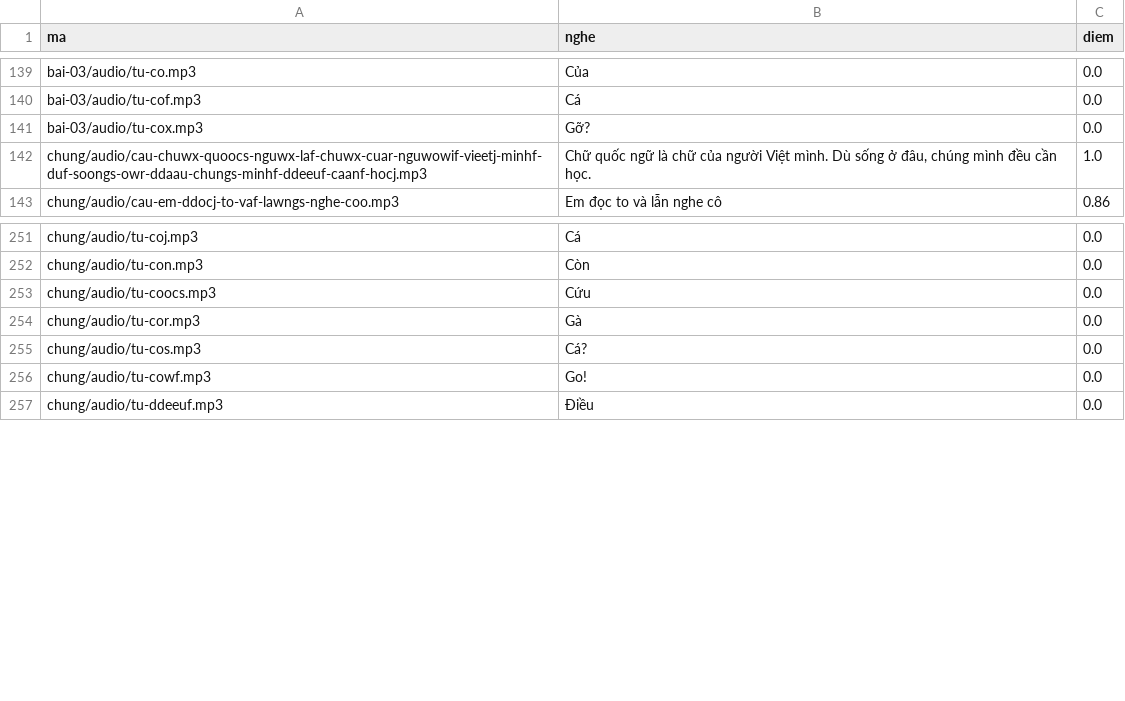
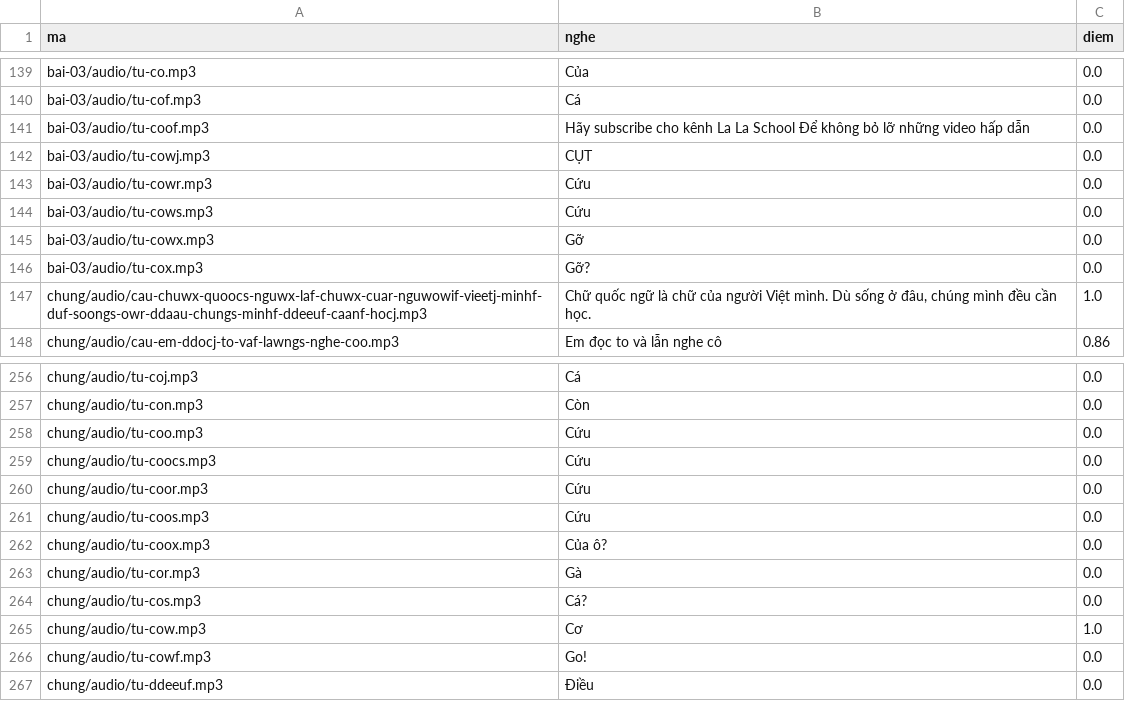
Before and after one commit to CVCEC/truong-tieng-viet, a TSV file: giong-ai/kiem-tra.tsv, drawn as a sheet; only a part is shown, gaps mark what is left out; the diff names each change by its address in the sheet, - before the commit and + after, or states it on an @@ line.

```diff
--- a/giong-ai/kiem-tra.tsv
+++ b/giong-ai/kiem-tra.tsv
+row 141: bai-03/audio/tu-coof.mp3 | Hãy subscribe cho kênh La La School Để không bỏ lỡ những video hấp dẫn | 0.0
+row 142: bai-03/audio/tu-cowj.mp3 | CỤT | 0.0
+row 143: bai-03/audio/tu-cowr.mp3 | Cứu | 0.0
+row 144: bai-03/audio/tu-cows.mp3 | Cứu | 0.0
+row 145: bai-03/audio/tu-cowx.mp3 | Gỡ | 0.0
+row 258: chung/audio/tu-coo.mp3 | Cứu | 0.0
+row 260: chung/audio/tu-coor.mp3 | Cứu | 0.0
+row 261: chung/audio/tu-coos.mp3 | Cứu | 0.0
+row 262: chung/audio/tu-coox.mp3 | Của ô? | 0.0
+row 265: chung/audio/tu-cow.mp3 | Cơ | 1.0
```
Also changed, not shown: giong-ai/loi.tsv, 12 other files.
